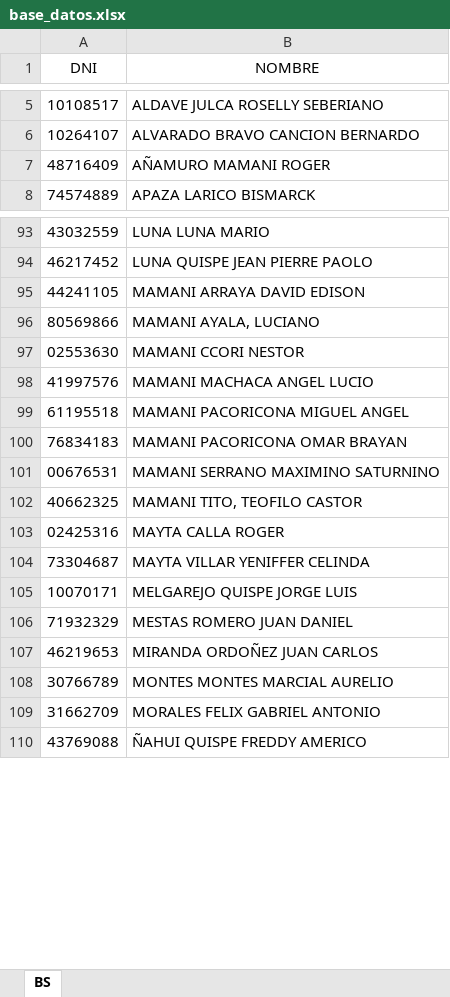
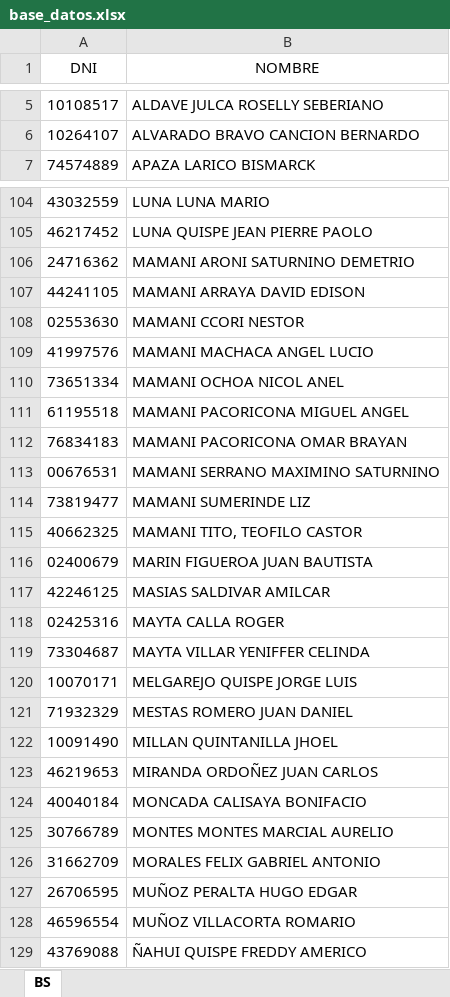
Before and after one commit to buendiaseymer-cmd/Registro_Diario, an Excel workbook: base_datos.xlsx, sheet BS, drawn as a sheet; only a part is shown, gaps mark what is left out; values as stored, in another font and other column widths than the file's, no borders; removed rows and columns are numbered as before the commit, all else as after; the diff covers the shown part only; the diff names each change by its address in the sheet, - before the commit and + after, or states it on an @@ line.

Commit message:
Add files via upload

```diff
--- a/base_datos.xlsx (sheet BS)
+++ b/base_datos.xlsx (sheet BS)
-row 7: 48716409 | AÑAMURO MAMANI ROGER
+row 106: 24716362 | MAMANI ARONI SATURNINO DEMETRIO
-row 96: 80569866 | MAMANI AYALA, LUCIANO
+row 110: 73651334 | MAMANI OCHOA NICOL ANEL
+row 114: 73819477 | MAMANI SUMERINDE LIZ
+row 116: 02400679 | MARIN FIGUEROA JUAN BAUTISTA
+row 117: 42246125 | MASIAS SALDIVAR AMILCAR
+row 122: 10091490 | MILLAN QUINTANILLA JHOEL
+row 124: 40040184 | MONCADA CALISAYA BONIFACIO
+row 127: 26706595 | MUÑOZ PERALTA HUGO EDGAR
+row 128: 46596554 | MUÑOZ VILLACORTA ROMARIO
```
Also changed, not shown: 30 added rows and 9 removed rows elsewhere in this sheet.
